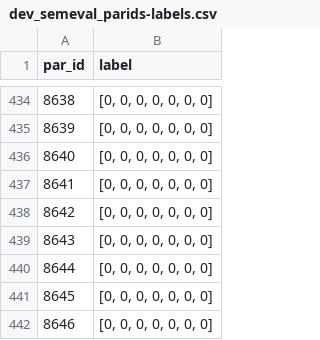
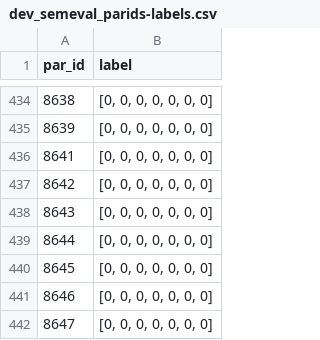
Before and after one commit to Hasasasaki/semeval_2022_task_4, a CSV file: data/dev_semeval_parids-labels.csv, drawn as a sheet; only a part is shown, gaps mark what is left out; the shorter side is filled out with more unchanged rows.

```diff
--- a/data/dev_semeval_parids-labels.csv
+++ b/data/dev_semeval_parids-labels.csv
@@ -435,3 +435,2 @@ par_id,label
 8639,"[0, 0, 0, 0, 0, 0, 0]"
-8640,"[0, 0, 0, 0, 0, 0, 0]"
 8641,"[0, 0, 0, 0, 0, 0, 0]"
```
Also changed, not shown: 2 other files.
